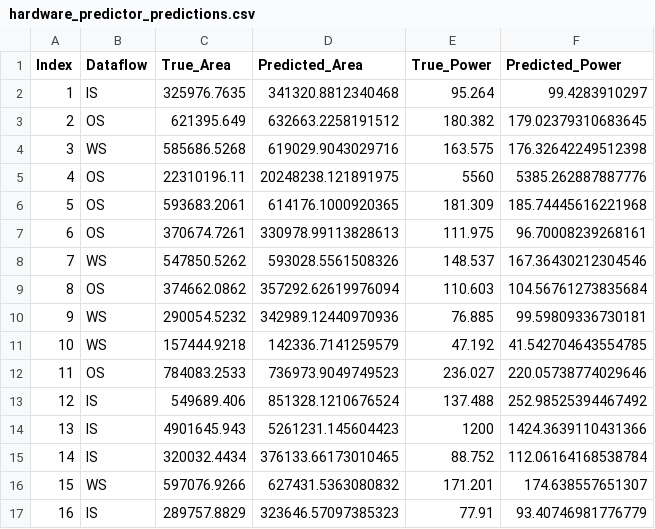
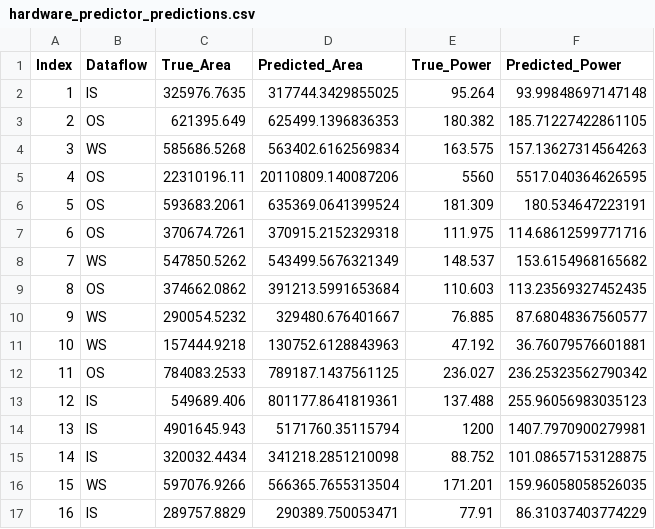
Before and after one commit to jooyeon111/TensorOptimizer, a CSV file: src/main/resources/input/simulation/synthesis/hardware_predictor_predictions.csv, drawn as a sheet; only a part is shown; the diff covers the shown part only.

```diff
--- a/src/main/resources/input/simulation/synthesis/hardware_predictor_predictions.csv
+++ b/src/main/resources/input/simulation/synthesis/hardware_predictor_predictions.csv
@@ -1,17 +1,17 @@
 Index,Dataflow,True_Area,Predicted_Area,True_Power,Predicted_Power
-1,IS,325976.7635,341320.8812340468,95.264,99.4283910297
-2,OS,621395.649,632663.2258191512,180.382,179.02379310683645
-3,WS,585686.5268,619029.9043029716,163.575,176.32642249512398
-4,OS,22310196.11,20248238.121891975,5560,5385.262887887776
-5,OS,593683.2061,614176.1000920365,181.309,185.74445616221968
-6,OS,370674.7261,330978.99113828613,111.975,96.70008239268161
-7,WS,547850.5262,593028.5561508326,148.537,167.36430212304546
-8,OS,374662.0862,357292.62619976094,110.603,104.56761273835684
-9,WS,290054.5232,342989.12440970936,76.885,99.59809336730181
-10,WS,157444.9218,142336.7141259579,47.192,41.542704643554785
-11,OS,784083.2533,736973.9049749523,236.027,220.05738774029646
-12,IS,549689.406,851328.1210676524,137.488,252.98525394467492
-13,IS,4901645.943,5261231.145604423,1200,1424.3639110431366
-14,IS,320032.4434,376133.66173010465,88.752,112.06164168538784
-15,WS,597076.9266,627431.5363080832,171.201,174.638557651307
-16,IS,289757.8829,323646.57097385323,77.91,93.40746981776779
+1,IS,325976.7635,317744.3429855025,95.264,93.99848697147148
+2,OS,621395.649,625499.1396836353,180.382,185.71227422861105
+3,WS,585686.5268,563402.6162569834,163.575,157.13627314564263
+4,OS,22310196.11,20110809.140087206,5560,5517.040364626595
+5,OS,593683.2061,635369.0641399524,181.309,180.534647223191
+6,OS,370674.7261,370915.2152329318,111.975,114.68612599771716
+7,WS,547850.5262,543499.5676321349,148.537,153.6154968165682
+8,OS,374662.0862,391213.5991653684,110.603,113.23569327452435
+9,WS,290054.5232,329480.676401667,76.885,87.68048367560577
+10,WS,157444.9218,130752.6128843963,47.192,36.76079576601881
+11,OS,784083.2533,789187.1437561125,236.027,236.25323562790342
+12,IS,549689.406,801177.8641819361,137.488,255.96056983035123
+13,IS,4901645.943,5171760.35115794,1200,1407.7970900279981
+14,IS,320032.4434,341218.2851210098,88.752,101.08657153128875
+15,WS,597076.9266,566365.7655313504,171.201,159.96058058526035
+16,IS,289757.8829,290389.750053471,77.91,86.31037403774229
```
Also changed, not shown: 110 edited cells elsewhere in this file, src/main/resources/input/simulation/synthesis/hardware_predictor_new_predictions.csv, 16 other files.
